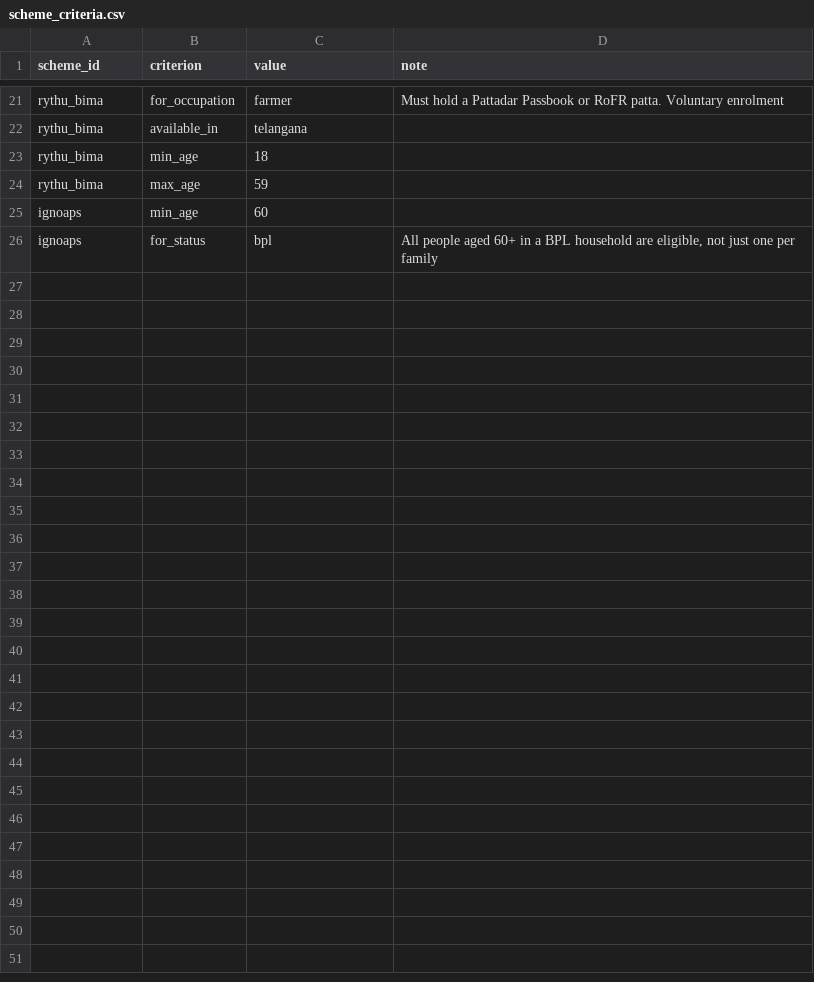
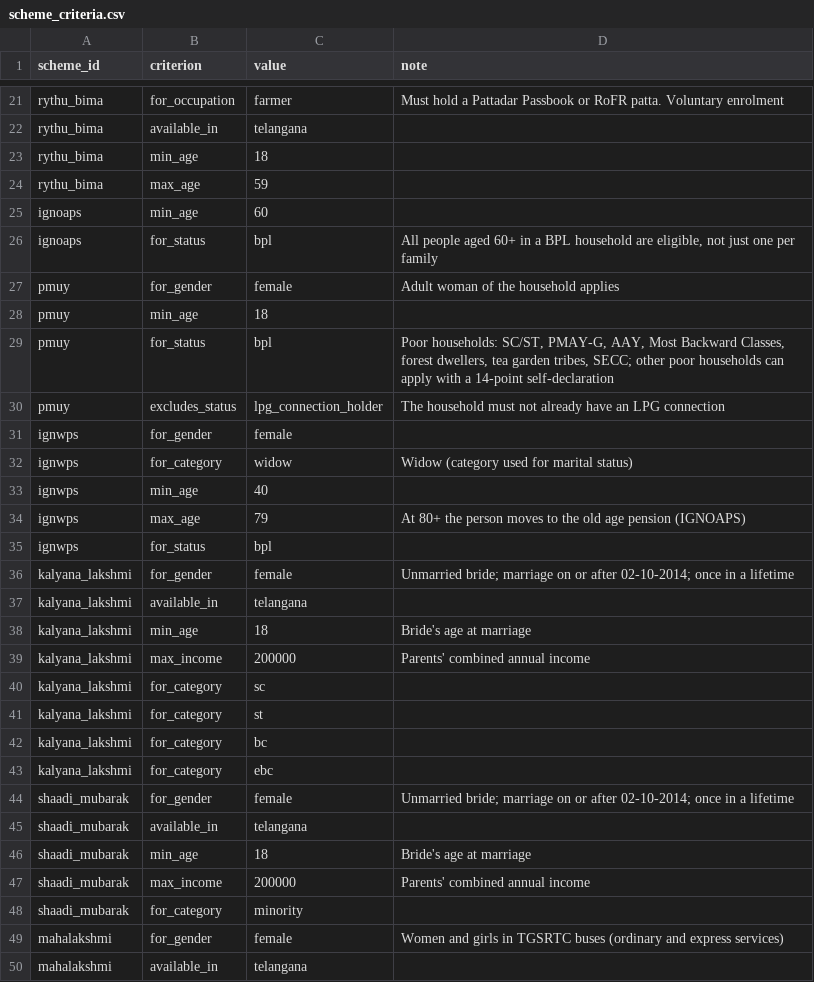
Before and after one commit to Rusheekg/yojanasetu, a CSV file: data/scheme_criteria.csv, drawn as a sheet; only a part is shown, gaps mark what is left out.

Commit message:
Add 5 more schemes (women and widows)

```diff
--- a/data/scheme_criteria.csv
+++ b/data/scheme_criteria.csv
@@ -26 +26,25 @@ ignoaps,min_age,60,
 ignoaps,for_status,bpl,"All people aged 60+ in a BPL household are eligible, not just one per family"
+pmuy,for_gender,female,Adult woman of the household applies
+pmuy,min_age,18,
+pmuy,for_status,bpl,"Poor households: SC/ST, PMAY-G, AAY, Most Backward Classes, forest dwellers, tea garden tribes, SECC; other poor households can apply with a 14-point self-declaration"
+pmuy,excludes_status,lpg_connection_holder,The household must not already have an LPG connection
+ignwps,for_gender,female,
+ignwps,for_category,widow,Widow (category used for marital status)
+ignwps,min_age,40,
+ignwps,max_age,79,At 80+ the person moves to the old age pension (IGNOAPS)
+ignwps,for_status,bpl,
+kalyana_lakshmi,for_gender,female,Unmarried bride; marriage on or after 02-10-2014; once in a lifetime
+kalyana_lakshmi,available_in,telangana,
+kalyana_lakshmi,min_age,18,Bride's age at marriage
+kalyana_lakshmi,max_income,200000,Parents' combined annual income
+kalyana_lakshmi,for_category,sc,
+kalyana_lakshmi,for_category,st,
+kalyana_lakshmi,for_category,bc,
+kalyana_lakshmi,for_category,ebc,
+shaadi_mubarak,for_gender,female,Unmarried bride; marriage on or after 02-10-2014; once in a lifetime
+shaadi_mubarak,available_in,telangana,
+shaadi_mubarak,min_age,18,Bride's age at marriage
+shaadi_mubarak,max_income,200000,Parents' combined annual income
+shaadi_mubarak,for_category,minority,
+mahalakshmi,for_gender,female,Women and girls in TGSRTC buses (ordinary and express services)
+mahalakshmi,available_in,telangana,
```
Also changed, not shown: data/document_links.csv, data/documents.csv, 3 other files.
